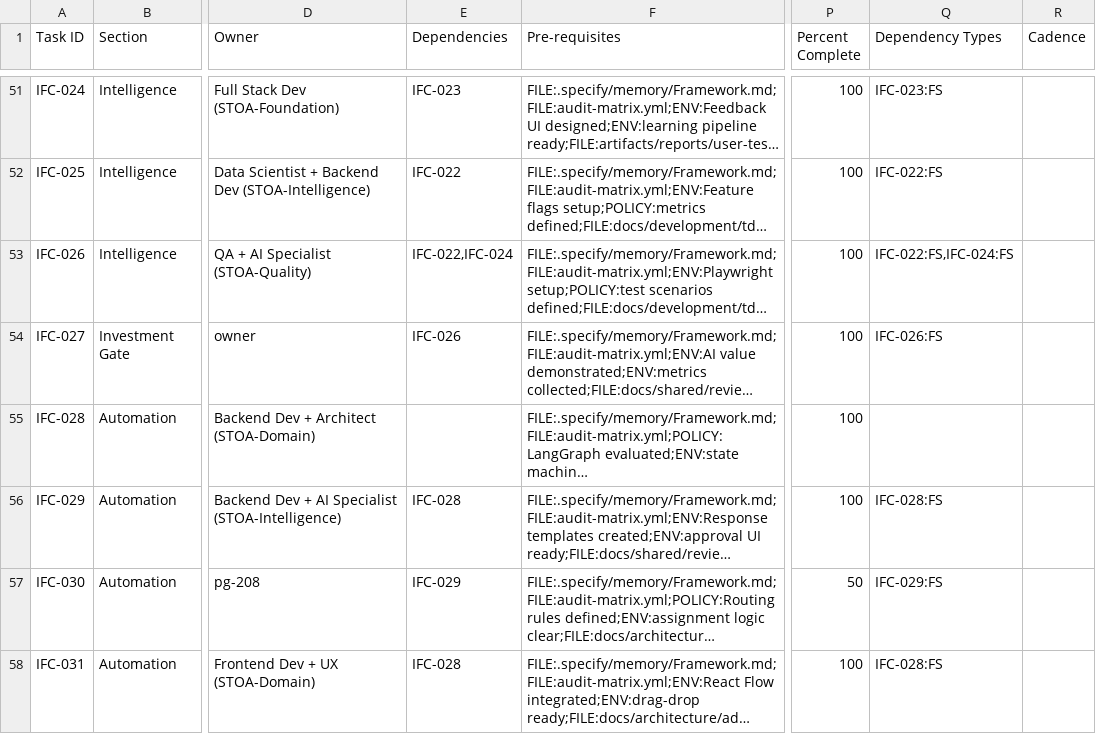
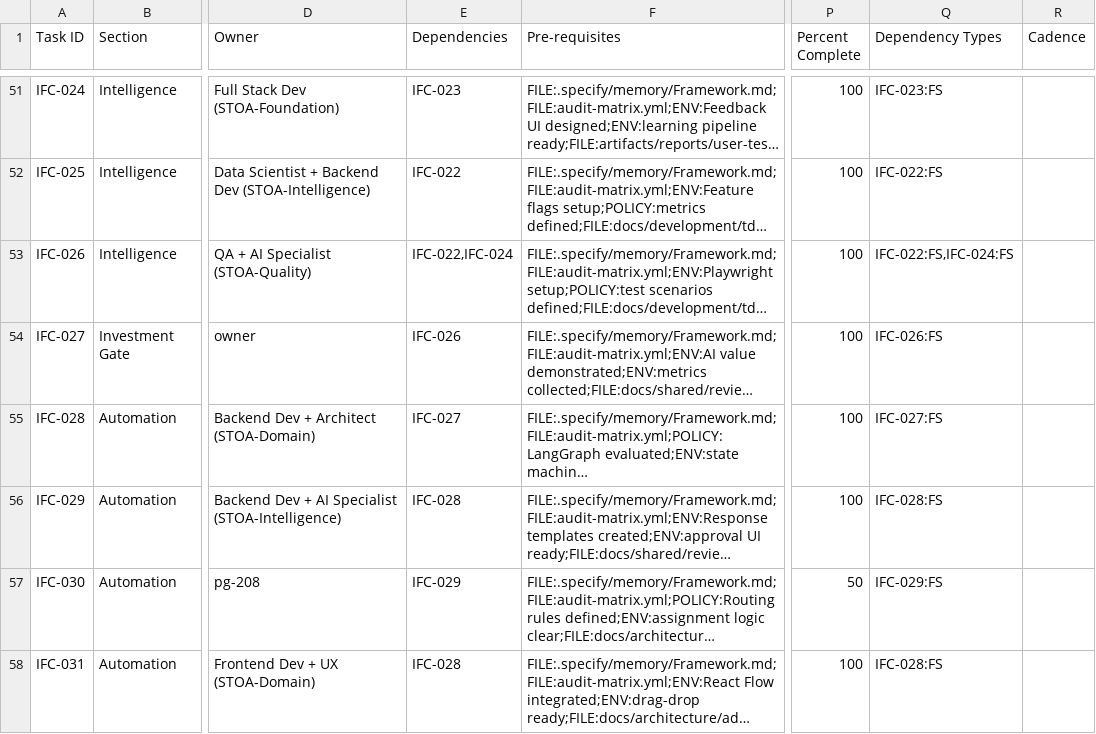
Before and after one commit to talyssonoliver/IntelliFlow-CRM, a CSV file: apps/project-tracker/docs/metrics/_global/Sprint_plan_A.csv, drawn as a sheet; only a part is shown, gaps mark what is left out; long unchanged cells end in …; the diff names each change by its address in the sheet, - before the commit and + after, or states it on an @@ line.

```diff
--- a/apps/project-tracker/docs/metrics/_global/Sprint_plan_A.csv
+++ b/apps/project-tracker/docs/metrics/_global/Sprint_plan_A.csv
-E55 (Dependencies): (empty)
+E55 (Dependencies): IFC-027
-Q55 (Dependency Types): (empty)
+Q55 (Dependency Types): IFC-027:FS
```
Also changed, not shown: apps/project-tracker/docs/metrics/_global/Sprint_plan.csv, apps/project-tracker/docs/metrics/_global/Sprint_plan_F.csv.
